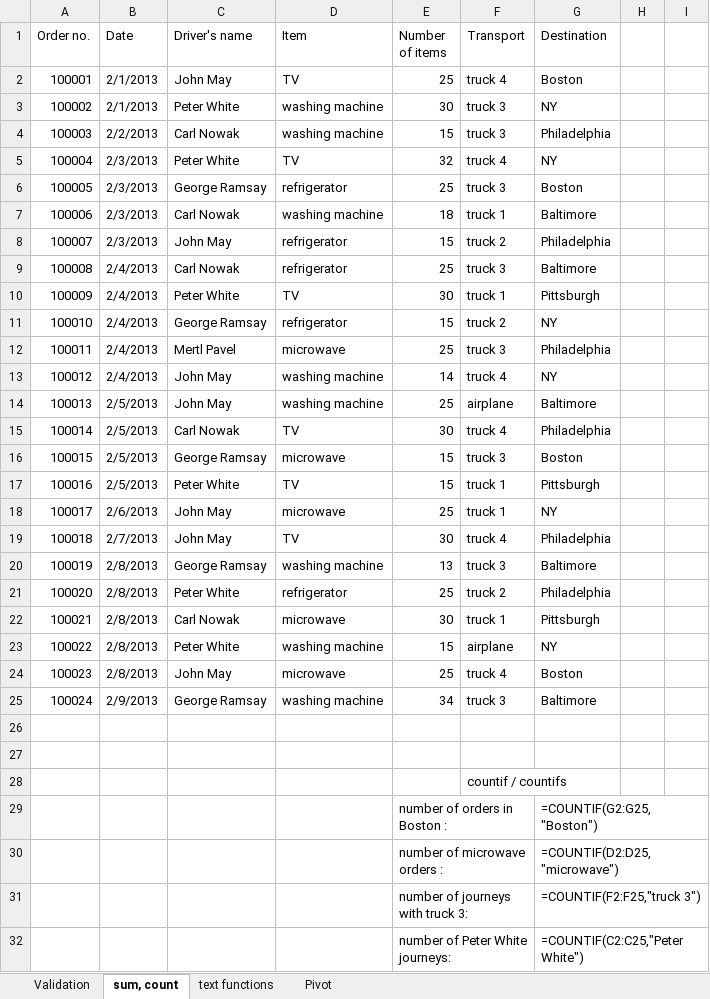
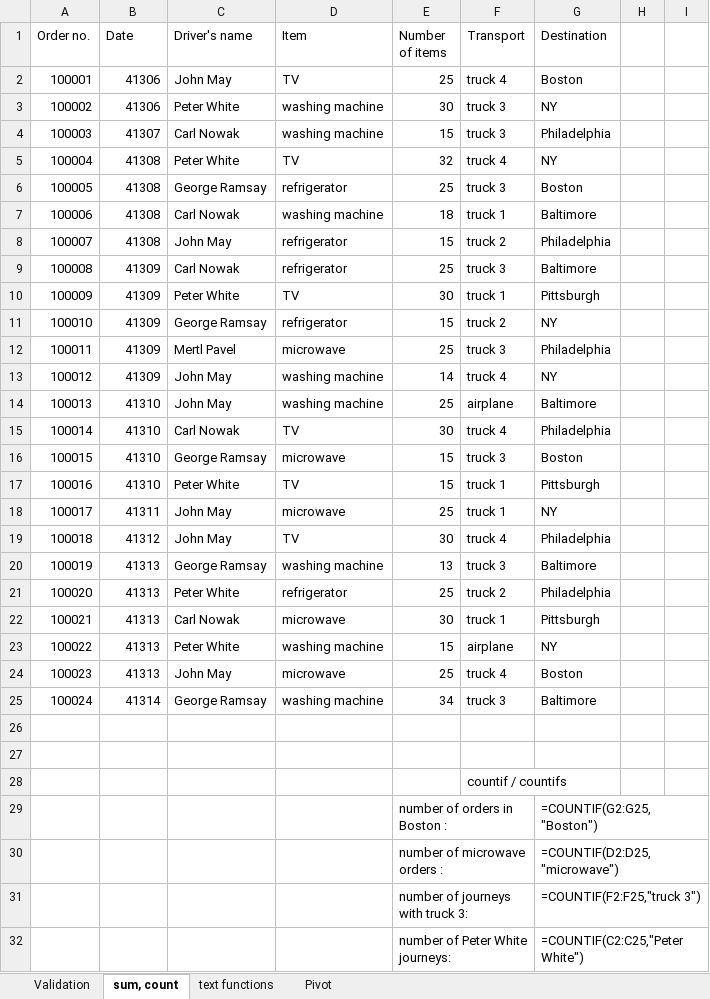
Before and after one commit to RValdre/Exceli-Parandaja-Python, an Excel workbook: homework1-1 (answers).xlsx, sheet sum, count, drawn as a sheet; only a part is shown; values as stored, in another font and other column widths than the file's, no cell formats; formulas without a stored value are shown as written; the diff names each change by its address in the sheet, - before the commit and + after, or states it on an @@ line.

```diff
--- a/homework1-1 (answers).xlsx (sheet sum, count)
+++ b/homework1-1 (answers).xlsx (sheet sum, count)
-B2:B3 (Date): 2/1/2013
+B2:B3 (Date): 41306
-B4 (Date): 2/2/2013
+B4 (Date): 41307
-B5:B8 (Date): 2/3/2013
+B5:B8 (Date): 41308
-B9:B13 (Date): 2/4/2013
+B9:B13 (Date): 41309
-B14:B17 (Date): 2/5/2013
+B14:B17 (Date): 41310
-B18 (Date): 2/6/2013
+B18 (Date): 41311
-B19 (Date): 2/7/2013
+B19 (Date): 41312
-B20:B24 (Date): 2/8/2013
+B20:B24 (Date): 41313
-B25 (Date): 2/9/2013
+B25 (Date): 41314
```
Also changed, not shown: sheet Validation, cell formats, homework1-1.xlsx, 2 other files.
